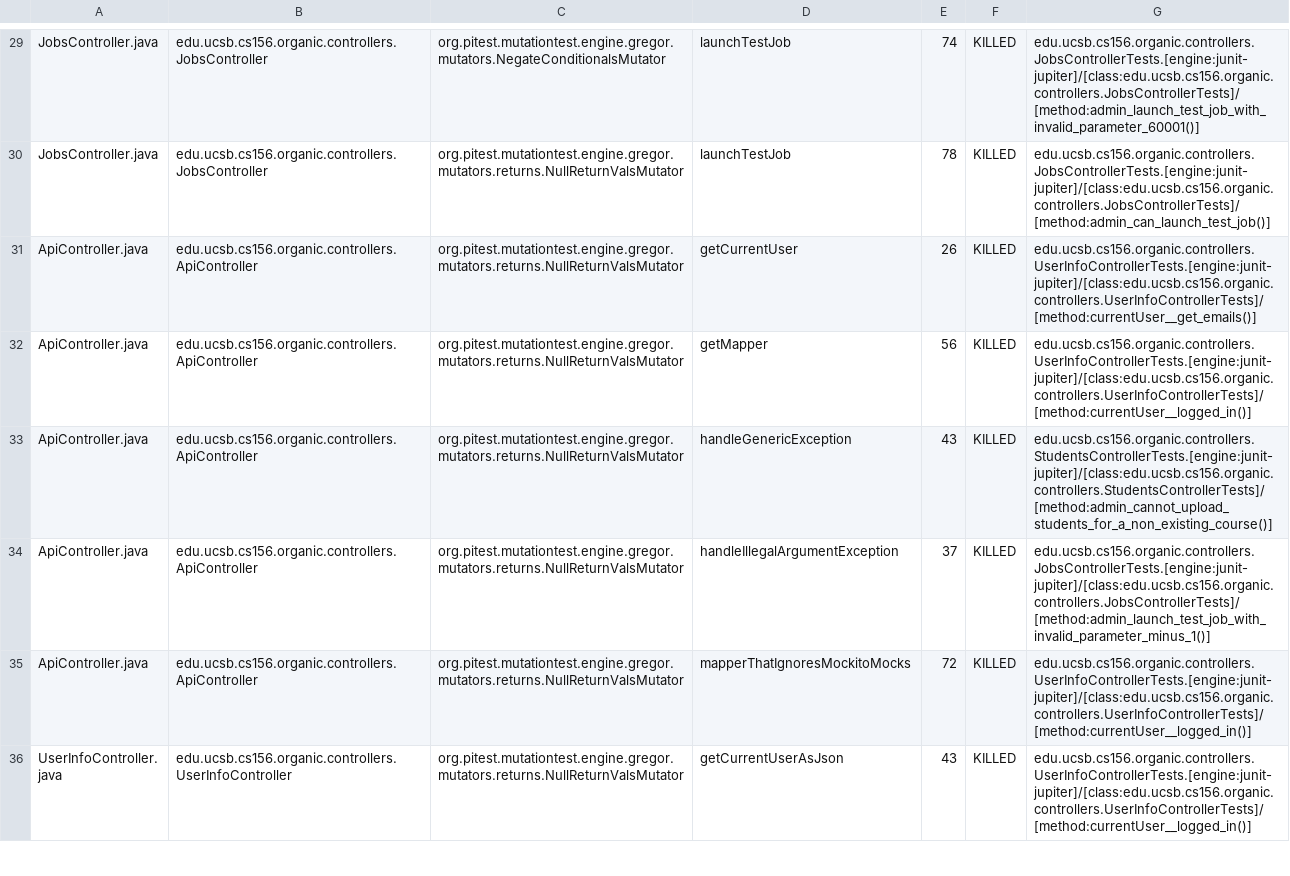
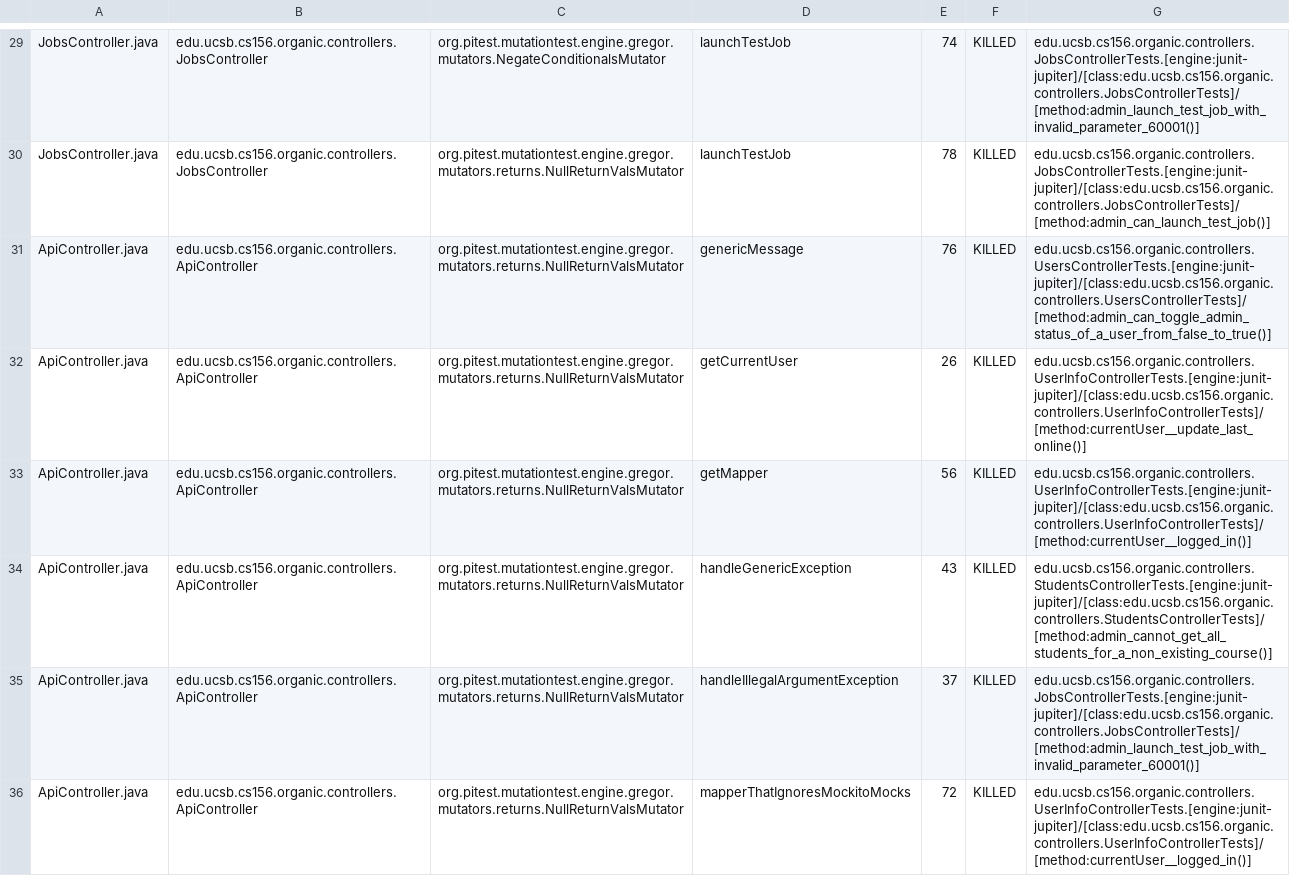
Before and after one commit to ucsb-cs156-f23/proj-organic-f23-6pm-4, a CSV file: pitest/mutations.csv, drawn as a sheet; only a part is shown, gaps mark what is left out; the shorter side is filled out with more unchanged rows; the diff covers the shown part only.

Commit message:
Deploying to gh-pages from @ ucsb-cs156-f23/proj-organic-f23-6pm-4@1597f701c3ebef9d584367856e0c70eb360ae1e4 🚀

```diff
--- a/pitest/mutations.csv
+++ b/pitest/mutations.csv
@@ -30,6 +30,7 @@ JobsController.java,edu.ucsb.cs156.organic.controllers.JobsController,org.pitest
 JobsController.java,edu.ucsb.cs156.organic.controllers.JobsController,org.pitest.mutationtest.engine.gregor.mutators.returns.NullReturnValsMutator,launchTestJob,78,KILLED,edu.ucsb.cs156.organic.controllers.JobsControllerTests.[engine:junit-jupiter]/[class:edu.ucsb.cs156.organic.controllers.JobsControllerTests]/[method:admin_can_launch_test_job()]
-ApiController.java,edu.ucsb.cs156.organic.controllers.ApiController,org.pitest.mutationtest.engine.gregor.mutators.returns.NullReturnValsMutator,getCurrentUser,26,KILLED,edu.ucsb.cs156.organic.controllers.UserInfoControllerTests.[engine:junit-jupiter]/[class:edu.ucsb.cs156.organic.controllers.UserInfoControllerTests]/[method:currentUser__get_emails()]
+ApiController.java,edu.ucsb.cs156.organic.controllers.ApiController,org.pitest.mutationtest.engine.gregor.mutators.returns.NullReturnValsMutator,genericMessage,76,KILLED,edu.ucsb.cs156.organic.controllers.UsersControllerTests.[engine:junit-jupiter]/[class:edu.ucsb.cs156.organic.controllers.UsersControllerTests]/[method:admin_can_toggle_admin_status_of_a_user_from_false_to_true()]
+ApiController.java,edu.ucsb.cs156.organic.controllers.ApiController,org.pitest.mutationtest.engine.gregor.mutators.returns.NullReturnValsMutator,getCurrentUser,26,KILLED,edu.ucsb.cs156.organic.controllers.UserInfoControllerTests.[engine:junit-jupiter]/[class:edu.ucsb.cs156.organic.controllers.UserInfoControllerTests]/[method:currentUser__update_last_online()]
 ApiController.java,edu.ucsb.cs156.organic.controllers.ApiController,org.pitest.mutationtest.engine.gregor.mutators.returns.NullReturnValsMutator,getMapper,56,KILLED,edu.ucsb.cs156.organic.controllers.UserInfoControllerTests.[engine:junit-jupiter]/[class:edu.ucsb.cs156.organic.controllers.UserInfoControllerTests]/[method:currentUser__logged_in()]
-ApiController.java,edu.ucsb.cs156.organic.controllers.ApiController,org.pitest.mutationtest.engine.gregor.mutators.returns.NullReturnValsMutator,handleGenericException,43,KILLED,edu.ucsb.cs156.organic.controllers.StudentsControllerTests.[engine:junit-jupiter]/[class:edu.ucsb.cs156.organic.controllers.StudentsControllerTests]/[method:admin_cannot_upload_students_for_a_non_existing_course()]
-ApiController.java,edu.ucsb.cs156.organic.controllers.ApiController,org.pitest.mutationtest.engine.gregor.mutators.returns.NullReturnValsMutator,handleIllegalArgumentException,37,KILLED,edu.ucsb.cs156.organic.controllers.JobsControllerTests.[engine:junit-jupiter]/[class:edu.ucsb.cs156.organic.controllers.JobsControllerTests]/[method:admin_launch_test_job_with_invalid_parameter_minus_1()]
+ApiController.java,edu.ucsb.cs156.organic.controllers.ApiController,org.pitest.mutationtest.engine.gregor.mutators.returns.NullReturnValsMutator,handleGenericException,43,KILLED,edu.ucsb.cs156.organic.controllers.StudentsControllerTests.[engine:junit-jupiter]/[class:edu.ucsb.cs156.organic.controllers.StudentsControllerTests]/[method:admin_cannot_get_all_students_for_a_non_existing_course()]
+ApiController.java,edu.ucsb.cs156.organic.controllers.ApiController,org.pitest.mutationtest.engine.gregor.mutators.returns.NullReturnValsMutator,handleIllegalArgumentException,37,KILLED,edu.ucsb.cs156.organic.controllers.JobsControllerTests.[engine:junit-jupiter]/[class:edu.ucsb.cs156.organic.controllers.JobsControllerTests]/[method:admin_launch_test_job_with_invalid_parameter_60001()]
 ApiController.java,edu.ucsb.cs156.organic.controllers.ApiController,org.pitest.mutationtest.engine.gregor.mutators.returns.NullReturnValsMutator,mapperThatIgnoresMockitoMocks,72,KILLED,edu.ucsb.cs156.organic.controllers.UserInfoControllerTests.[engine:junit-jupiter]/[class:edu.ucsb.cs156.organic.controllers.UserInfoControllerTests]/[method:currentUser__logged_in()]
```
Also changed, not shown: 5 added rows and 1 removed row elsewhere in this file, 17 other files.
